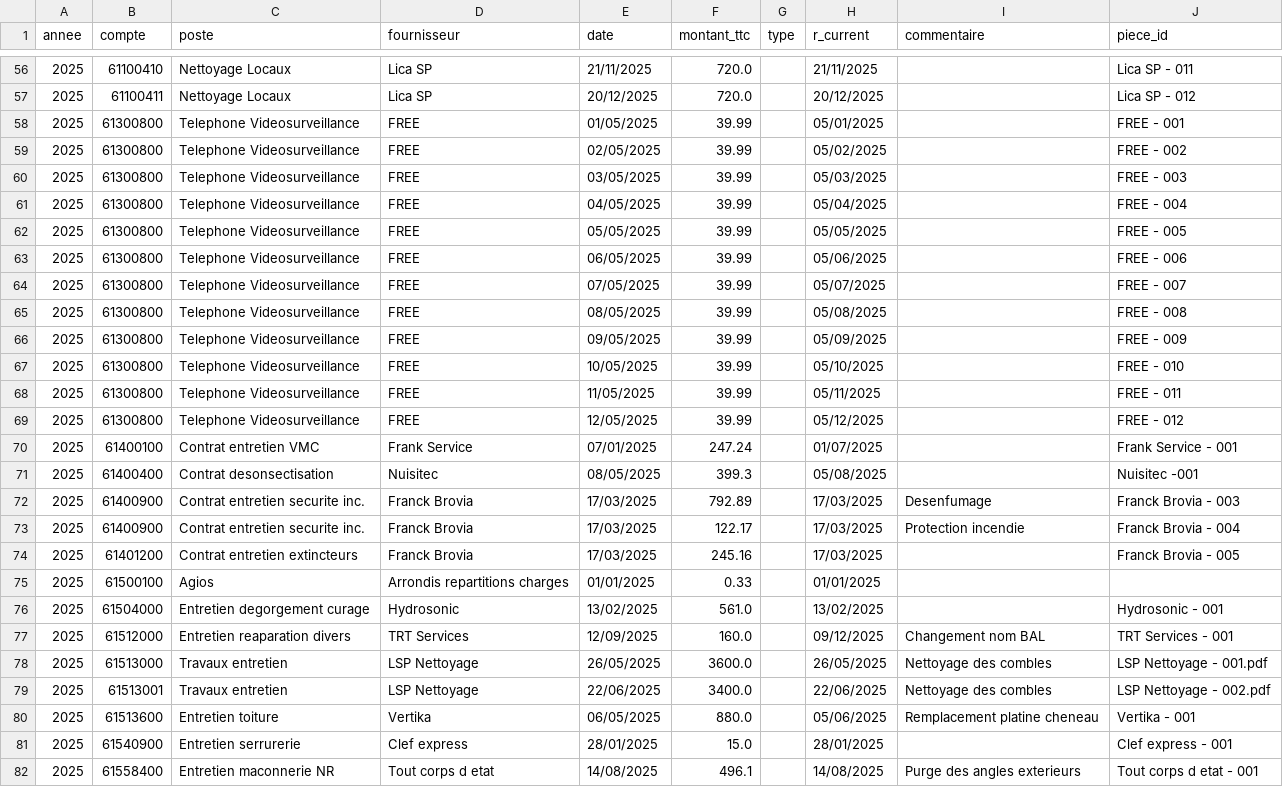
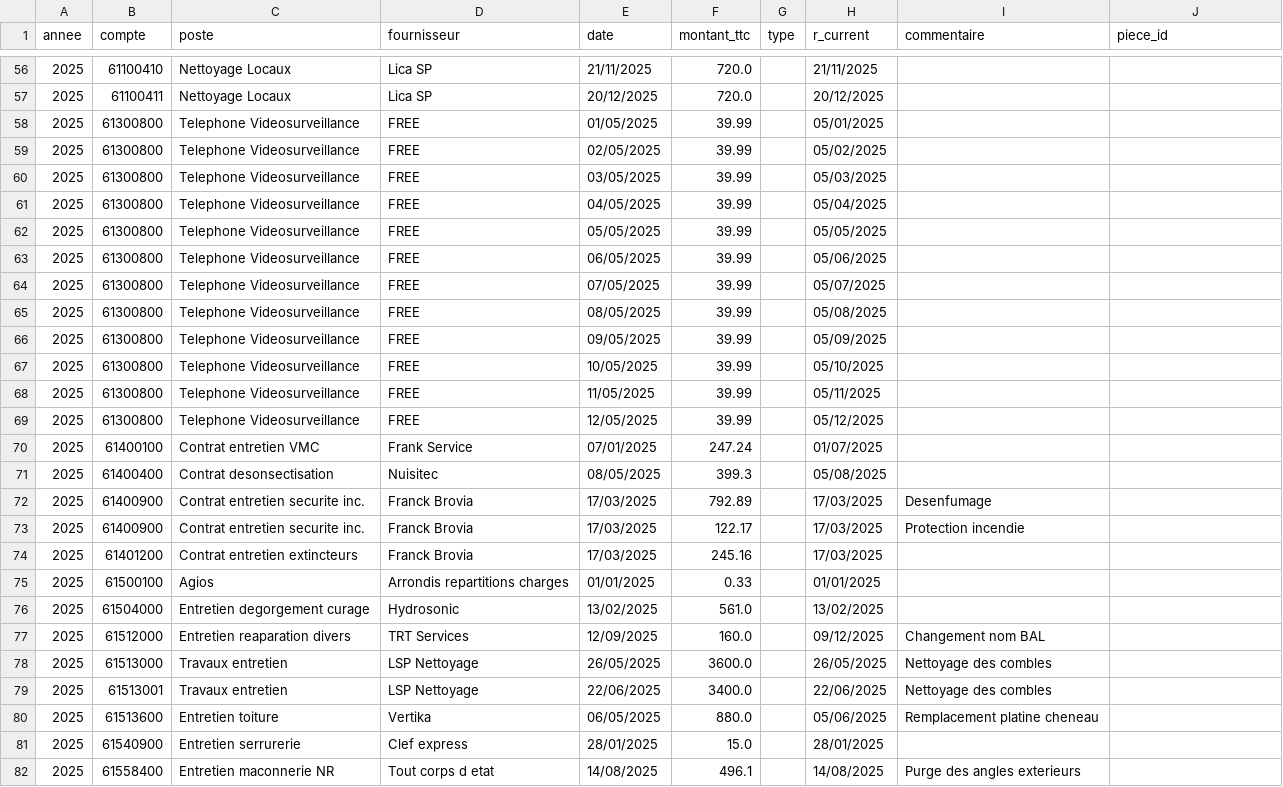
Before and after one commit to charleytrigano/streamlit_immeuble, a CSV file: data/base_depenses_immeuble.csv, drawn as a sheet; only a part is shown, gaps mark what is left out; the diff covers the shown part only.

```diff
--- a/data/base_depenses_immeuble.csv
+++ b/data/base_depenses_immeuble.csv
@@ -56,27 +56,27 @@
-2025,61100410,Nettoyage Locaux,Lica SP,21/11/2025,720.0,,21/11/2025,,Lica SP - 011
-2025,61100411,Nettoyage Locaux,Lica SP,20/12/2025,720.0,,20/12/2025,,Lica SP - 012
-2025,61300800,Telephone Videosurveillance,FREE,01/05/2025,39.99,,05/01/2025,,FREE - 001
-2025,61300800,Telephone Videosurveillance,FREE,02/05/2025,39.99,,05/02/2025,,FREE - 002
-2025,61300800,Telephone Videosurveillance,FREE,03/05/2025,39.99,,05/03/2025,,FREE - 003
-2025,61300800,Telephone Videosurveillance,FREE,04/05/2025,39.99,,05/04/2025,,FREE - 004
-2025,61300800,Telephone Videosurveillance,FREE,05/05/2025,39.99,,05/05/2025,,FREE - 005
-2025,61300800,Telephone Videosurveillance,FREE,06/05/2025,39.99,,05/06/2025,,FREE - 006
-2025,61300800,Telephone Videosurveillance,FREE,07/05/2025,39.99,,05/07/2025,,FREE - 007
-2025,61300800,Telephone Videosurveillance,FREE,08/05/2025,39.99,,05/08/2025,,FREE - 008
-2025,61300800,Telephone Videosurveillance,FREE,09/05/2025,39.99,,05/09/2025,,FREE - 009
-2025,61300800,Telephone Videosurveillance,FREE,10/05/2025,39.99,,05/10/2025,,FREE - 010
-2025,61300800,Telephone Videosurveillance,FREE,11/05/2025,39.99,,05/11/2025,,FREE - 011
-2025,61300800,Telephone Videosurveillance,FREE,12/05/2025,39.99,,05/12/2025,,FREE - 012
-2025,61400100,Contrat entretien VMC,Frank Service,07/01/2025,247.24,,01/07/2025,,Frank Service - 001
-2025,61400400,Contrat desonsectisation,Nuisitec,08/05/2025,399.3,,05/08/2025,,Nuisitec -001
-2025,61400900,Contrat entretien securite inc.,Franck Brovia,17/03/2025,792.89,,17/03/2025,Desenfumage,Franck Brovia - 003
-2025,61400900,Contrat entretien securite inc.,Franck Brovia,17/03/2025,122.17,,17/03/2025,Protection incendie,Franck Brovia - 004
-2025,61401200,Contrat entretien extincteurs,Franck Brovia,17/03/2025,245.16,,17/03/2025,,Franck Brovia - 005
+2025,61100410,Nettoyage Locaux,Lica SP,21/11/2025,720.0,,21/11/2025,,
+2025,61100411,Nettoyage Locaux,Lica SP,20/12/2025,720.0,,20/12/2025,,
+2025,61300800,Telephone Videosurveillance,FREE,01/05/2025,39.99,,05/01/2025,,
+2025,61300800,Telephone Videosurveillance,FREE,02/05/2025,39.99,,05/02/2025,,
+2025,61300800,Telephone Videosurveillance,FREE,03/05/2025,39.99,,05/03/2025,,
+2025,61300800,Telephone Videosurveillance,FREE,04/05/2025,39.99,,05/04/2025,,
+2025,61300800,Telephone Videosurveillance,FREE,05/05/2025,39.99,,05/05/2025,,
+2025,61300800,Telephone Videosurveillance,FREE,06/05/2025,39.99,,05/06/2025,,
+2025,61300800,Telephone Videosurveillance,FREE,07/05/2025,39.99,,05/07/2025,,
+2025,61300800,Telephone Videosurveillance,FREE,08/05/2025,39.99,,05/08/2025,,
+2025,61300800,Telephone Videosurveillance,FREE,09/05/2025,39.99,,05/09/2025,,
+2025,61300800,Telephone Videosurveillance,FREE,10/05/2025,39.99,,05/10/2025,,
+2025,61300800,Telephone Videosurveillance,FREE,11/05/2025,39.99,,05/11/2025,,
+2025,61300800,Telephone Videosurveillance,FREE,12/05/2025,39.99,,05/12/2025,,
+2025,61400100,Contrat entretien VMC,Frank Service,07/01/2025,247.24,,01/07/2025,,
+2025,61400400,Contrat desonsectisation,Nuisitec,08/05/2025,399.3,,05/08/2025,,
+2025,61400900,Contrat entretien securite inc.,Franck Brovia,17/03/2025,792.89,,17/03/2025,Desenfumage,
+2025,61400900,Contrat entretien securite inc.,Franck Brovia,17/03/2025,122.17,,17/03/2025,Protection incendie,
+2025,61401200,Contrat entretien extincteurs,Franck Brovia,17/03/2025,245.16,,17/03/2025,,
 2025,61500100,Agios,Arrondis repartitions charges,01/01/2025,0.33,,01/01/2025,,
-2025,61504000,Entretien degorgement curage,Hydrosonic,13/02/2025,561.0,,13/02/2025,,Hydrosonic - 001
-2025,61512000,Entretien reaparation divers,TRT Services,12/09/2025,160.0,,09/12/2025,Changement nom BAL,TRT Services - 001
-2025,61513000,Travaux entretien,LSP Nettoyage,26/05/2025,3600.0,,26/05/2025,Nettoyage des combles,LSP Nettoyage - 001.pdf
-2025,61513001,Travaux entretien,LSP Nettoyage,22/06/2025,3400.0,,22/06/2025,Nettoyage des combles,LSP Nettoyage - 002.pdf
-2025,61513600,Entretien toiture,Vertika,06/05/2025,880.0,,05/06/2025,Remplacement platine cheneau,Vertika - 001
-2025,61540900,Entretien serrurerie,Clef express,28/01/2025,15.0,,28/01/2025,,Clef express - 001
-2025,61558400,Entretien maconnerie NR,Tout corps d etat,14/08/2025,496.1,,14/08/2025,Purge des angles exterieurs,Tout corps d etat - 001
+2025,61504000,Entretien degorgement curage,Hydrosonic,13/02/2025,561.0,,13/02/2025,,
+2025,61512000,Entretien reaparation divers,TRT Services,12/09/2025,160.0,,09/12/2025,Changement nom BAL,
+2025,61513000,Travaux entretien,LSP Nettoyage,26/05/2025,3600.0,,26/05/2025,Nettoyage des combles,
+2025,61513001,Travaux entretien,LSP Nettoyage,22/06/2025,3400.0,,22/06/2025,Nettoyage des combles,
+2025,61513600,Entretien toiture,Vertika,06/05/2025,880.0,,05/06/2025,Remplacement platine cheneau,
+2025,61540900,Entretien serrurerie,Clef express,28/01/2025,15.0,,28/01/2025,,
+2025,61558400,Entretien maconnerie NR,Tout corps d etat,14/08/2025,496.1,,14/08/2025,Purge des angles exterieurs,
```
Also changed, not shown: 116 edited cells elsewhere in this file.
